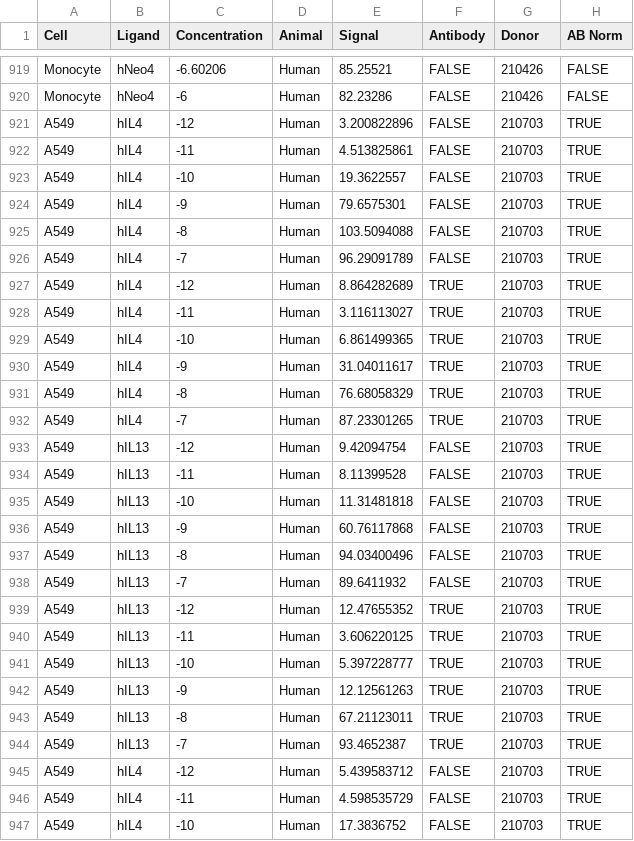
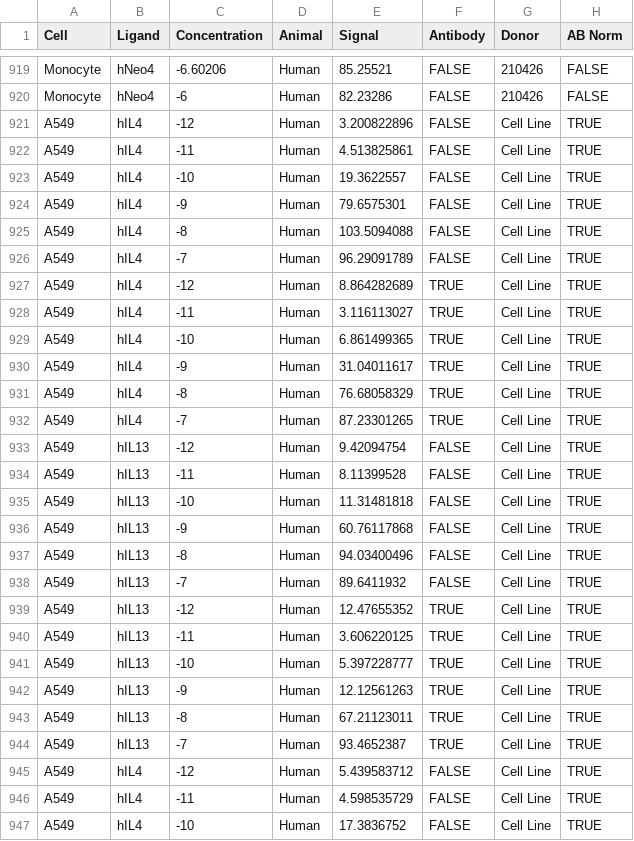
Before and after one commit to meyer-lab/IL4-model, a CSV file: src/data/SignalingData.csv, drawn as a sheet; only a part is shown, gaps mark what is left out; the diff covers the shown part only.

```diff
--- a/src/data/SignalingData.csv
+++ b/src/data/SignalingData.csv
@@ -920,28 +920,28 @@ Monocyte,hNeo4,-6.60206,Human,85.25521,FALSE,210426,FALSE
 Monocyte,hNeo4,-6,Human,82.23286,FALSE,210426,FALSE
-A549,hIL4,-12,Human,3.200822896,FALSE,210703,TRUE
-A549,hIL4,-11,Human,4.513825861,FALSE,210703,TRUE
-A549,hIL4,-10,Human,19.3622557,FALSE,210703,TRUE
-A549,hIL4,-9,Human,79.6575301,FALSE,210703,TRUE
-A549,hIL4,-8,Human,103.5094088,FALSE,210703,TRUE
-A549,hIL4,-7,Human,96.29091789,FALSE,210703,TRUE
-A549,hIL4,-12,Human,8.864282689,TRUE,210703,TRUE
-A549,hIL4,-11,Human,3.116113027,TRUE,210703,TRUE
-A549,hIL4,-10,Human,6.861499365,TRUE,210703,TRUE
-A549,hIL4,-9,Human,31.04011617,TRUE,210703,TRUE
-A549,hIL4,-8,Human,76.68058329,TRUE,210703,TRUE
-A549,hIL4,-7,Human,87.23301265,TRUE,210703,TRUE
-A549,hIL13,-12,Human,9.42094754,FALSE,210703,TRUE
-A549,hIL13,-11,Human,8.11399528,FALSE,210703,TRUE
-A549,hIL13,-10,Human,11.31481818,FALSE,210703,TRUE
-A549,hIL13,-9,Human,60.76117868,FALSE,210703,TRUE
-A549,hIL13,-8,Human,94.03400496,FALSE,210703,TRUE
-A549,hIL13,-7,Human,89.6411932,FALSE,210703,TRUE
-A549,hIL13,-12,Human,12.47655352,TRUE,210703,TRUE
-A549,hIL13,-11,Human,3.606220125,TRUE,210703,TRUE
-A549,hIL13,-10,Human,5.397228777,TRUE,210703,TRUE
-A549,hIL13,-9,Human,12.12561263,TRUE,210703,TRUE
-A549,hIL13,-8,Human,67.21123011,TRUE,210703,TRUE
-A549,hIL13,-7,Human,93.4652387,TRUE,210703,TRUE
-A549,hIL4,-12,Human,5.439583712,FALSE,210703,TRUE
-A549,hIL4,-11,Human,4.598535729,FALSE,210703,TRUE
-A549,hIL4,-10,Human,17.3836752,FALSE,210703,TRUE
+A549,hIL4,-12,Human,3.200822896,FALSE,Cell Line,TRUE
+A549,hIL4,-11,Human,4.513825861,FALSE,Cell Line,TRUE
+A549,hIL4,-10,Human,19.3622557,FALSE,Cell Line,TRUE
+A549,hIL4,-9,Human,79.6575301,FALSE,Cell Line,TRUE
+A549,hIL4,-8,Human,103.5094088,FALSE,Cell Line,TRUE
+A549,hIL4,-7,Human,96.29091789,FALSE,Cell Line,TRUE
+A549,hIL4,-12,Human,8.864282689,TRUE,Cell Line,TRUE
+A549,hIL4,-11,Human,3.116113027,TRUE,Cell Line,TRUE
+A549,hIL4,-10,Human,6.861499365,TRUE,Cell Line,TRUE
+A549,hIL4,-9,Human,31.04011617,TRUE,Cell Line,TRUE
+A549,hIL4,-8,Human,76.68058329,TRUE,Cell Line,TRUE
+A549,hIL4,-7,Human,87.23301265,TRUE,Cell Line,TRUE
+A549,hIL13,-12,Human,9.42094754,FALSE,Cell Line,TRUE
+A549,hIL13,-11,Human,8.11399528,FALSE,Cell Line,TRUE
+A549,hIL13,-10,Human,11.31481818,FALSE,Cell Line,TRUE
+A549,hIL13,-9,Human,60.76117868,FALSE,Cell Line,TRUE
+A549,hIL13,-8,Human,94.03400496,FALSE,Cell Line,TRUE
+A549,hIL13,-7,Human,89.6411932,FALSE,Cell Line,TRUE
+A549,hIL13,-12,Human,12.47655352,TRUE,Cell Line,TRUE
+A549,hIL13,-11,Human,3.606220125,TRUE,Cell Line,TRUE
+A549,hIL13,-10,Human,5.397228777,TRUE,Cell Line,TRUE
+A549,hIL13,-9,Human,12.12561263,TRUE,Cell Line,TRUE
+A549,hIL13,-8,Human,67.21123011,TRUE,Cell Line,TRUE
+A549,hIL13,-7,Human,93.4652387,TRUE,Cell Line,TRUE
+A549,hIL4,-12,Human,5.439583712,FALSE,Cell Line,TRUE
+A549,hIL4,-11,Human,4.598535729,FALSE,Cell Line,TRUE
+A549,hIL4,-10,Human,17.3836752,FALSE,Cell Line,TRUE
```
Also changed, not shown: 45 edited cells elsewhere in this file, 2 other files.
